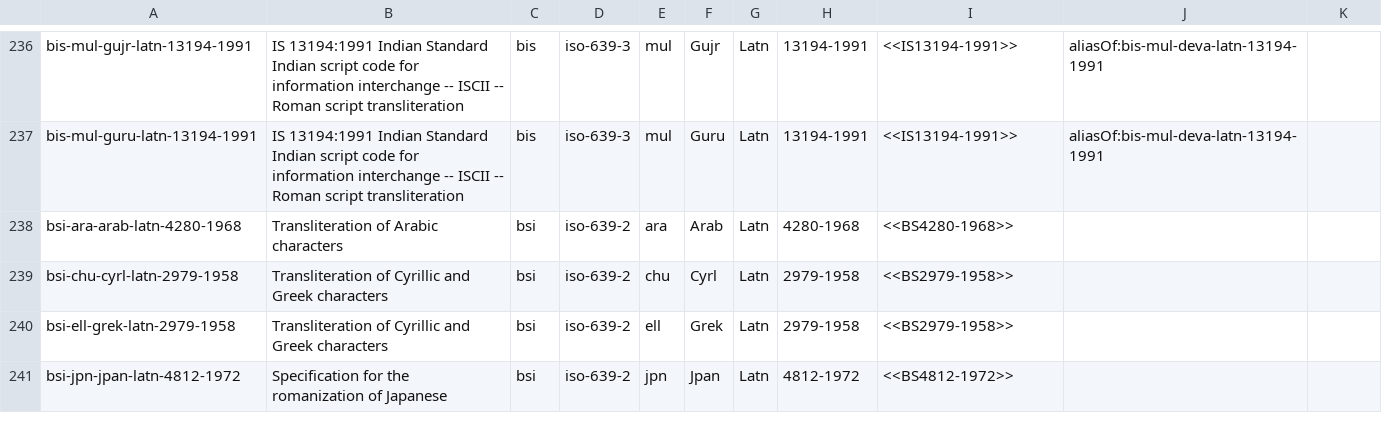
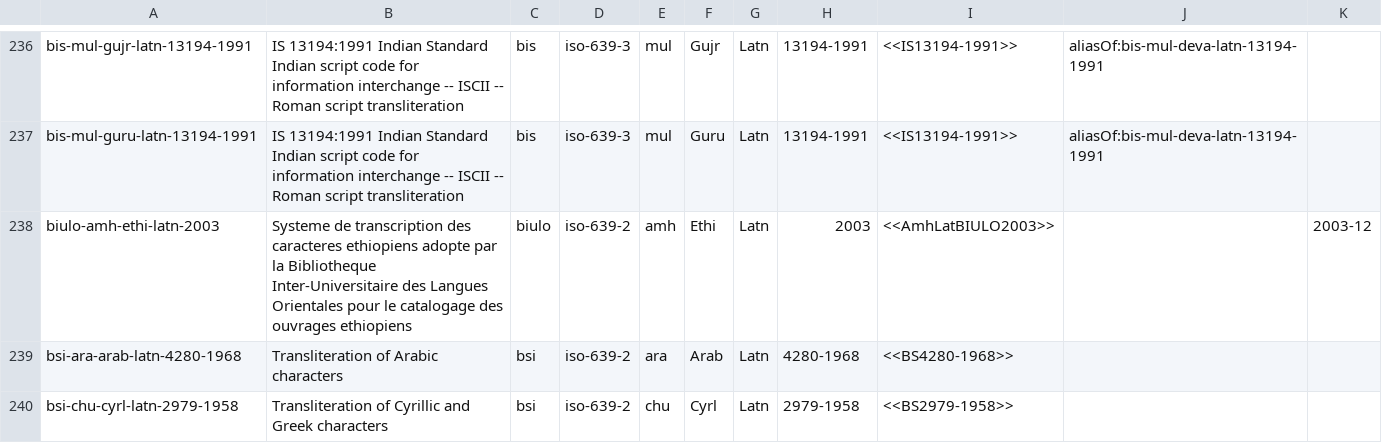
Before and after one commit to CalConnect/csd-transcription-systems, a CSV file: sources/data/codes.csv, drawn as a sheet; only a part is shown, gaps mark what is left out; the shorter side is filled out with more unchanged rows.

Commit message:
codes: Add Amahric from BIULO

```diff
--- a/sources/data/codes.csv
+++ b/sources/data/codes.csv
@@ -237,2 +237,3 @@ bis-mul-gujr-latn-13194-1991,IS 13194:1991 Indian Standard Indian script code fo
 bis-mul-guru-latn-13194-1991,IS 13194:1991 Indian Standard Indian script code for information interchange -- ISCII -- Roman script transliteration,bis,iso-639-3,mul,Guru,Latn,13194-1991,<<IS13194-1991>>,aliasOf:bis-mul-deva-latn-13194-1991,
+biulo-amh-ethi-latn-2003,Systeme de transcription des caracteres ethiopiens adopte par la Bibliotheque Inter-Universitaire des Langues Orientales pour le catalogage des ouvrages ethiopiens,biulo,iso-639-2,amh,Ethi,Latn,2003,<<AmhLatBIULO2003>>,,2003-12
 bsi-ara-arab-latn-4280-1968,Transliteration of Arabic characters,bsi,iso-639-2,ara,Arab,Latn,4280-1968,<<BS4280-1968>>,,
```
Also changed, not shown: 1 other file.
